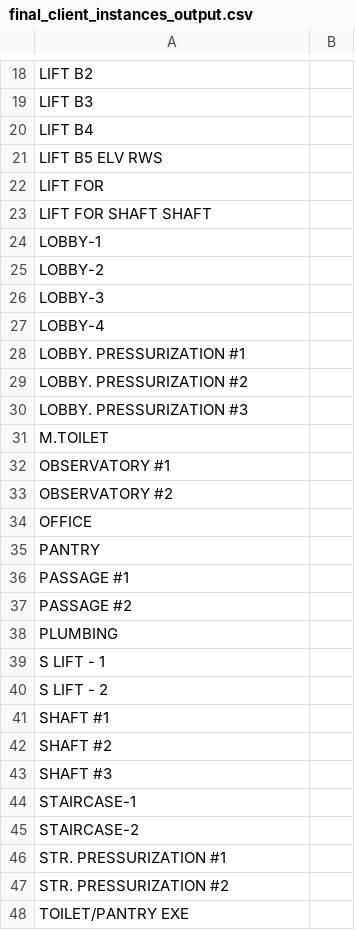
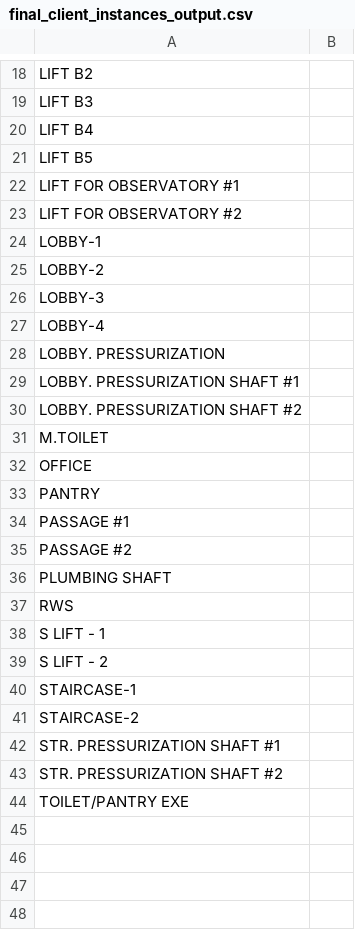
Before and after one commit to deepusdadiya/OCR-AutoCAD, a CSV file: outputs/final_client_instances_output.csv, drawn as a sheet; only a part is shown, gaps mark what is left out; the diff covers the shown part only.

```diff
--- a/outputs/final_client_instances_output.csv
+++ b/outputs/final_client_instances_output.csv
@@ -20,5 +20,5 @@ LIFT B3,
 LIFT B4,
-LIFT B5 ELV RWS,
-LIFT FOR,
-LIFT FOR SHAFT SHAFT,
+LIFT B5,
+LIFT FOR OBSERVATORY #1,
+LIFT FOR OBSERVATORY #2,
 LOBBY-1,
@@ -27,8 +27,6 @@ LOBBY-3,
 LOBBY-4,
-LOBBY. PRESSURIZATION #1,
-LOBBY. PRESSURIZATION #2,
-LOBBY. PRESSURIZATION #3,
+LOBBY. PRESSURIZATION,
+LOBBY. PRESSURIZATION SHAFT #1,
+LOBBY. PRESSURIZATION SHAFT #2,
 M.TOILET,
-OBSERVATORY #1,
-OBSERVATORY #2,
 OFFICE,
@@ -37,12 +35,10 @@ PASSAGE #1,
 PASSAGE #2,
-PLUMBING,
+PLUMBING SHAFT,
+RWS,
 S LIFT - 1,
 S LIFT - 2,
-SHAFT #1,
-SHAFT #2,
-SHAFT #3,
 STAIRCASE-1,
 STAIRCASE-2,
-STR. PRESSURIZATION #1,
-STR. PRESSURIZATION #2,
+STR. PRESSURIZATION SHAFT #1,
+STR. PRESSURIZATION SHAFT #2,
 TOILET/PANTRY EXE,
```
Also changed, not shown: 1 added row and 1 removed row elsewhere in this file, outputs/final_client_instances_output_debug.csv, outputs/text_candidates.csv, 21 other files.
